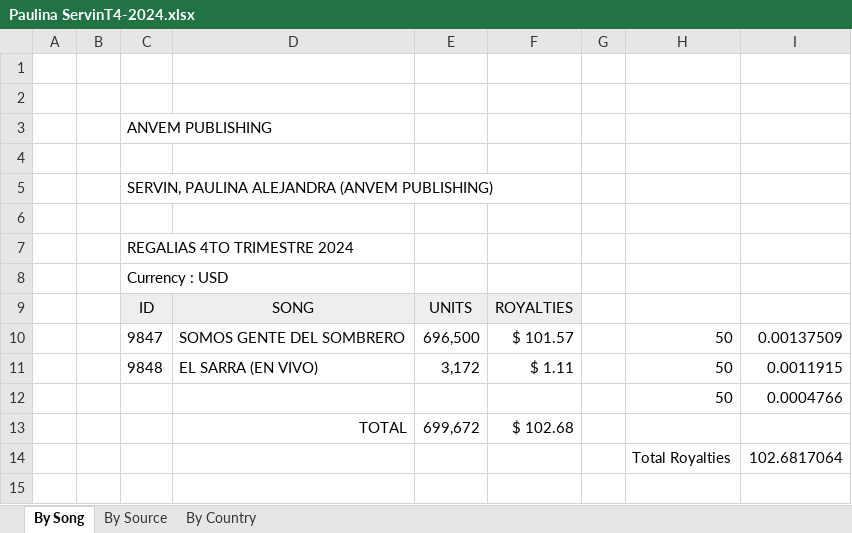
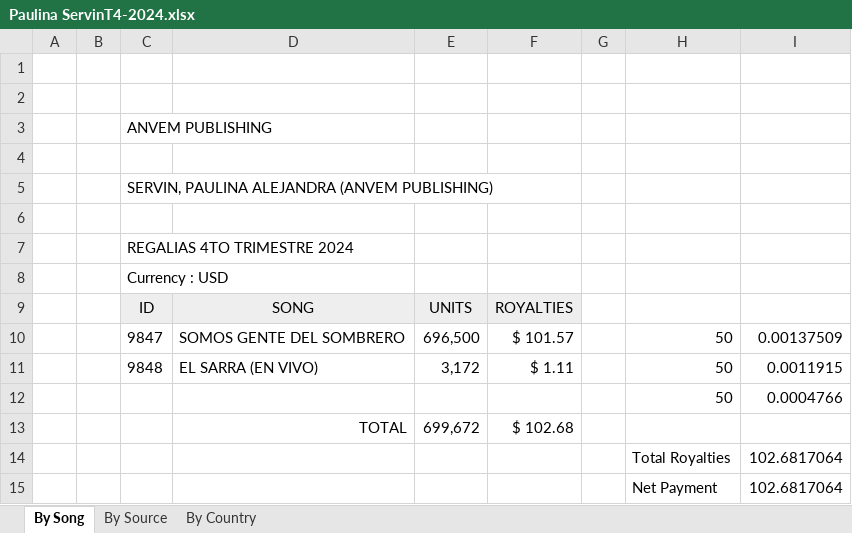
Before and after one commit to DiegoFlores14/Anvem3.0, an Excel workbook: data/Paulina ServinT4-2024.xlsx, sheet By Song, drawn as a sheet; values as stored, in another font and other column widths than the file's, no borders; the diff names each change by its address in the sheet, - before the commit and + after, or states it on an @@ line.

```diff
--- a/data/Paulina ServinT4-2024.xlsx (sheet By Song)
+++ b/data/Paulina ServinT4-2024.xlsx (sheet By Song)
+row 15:  |  |  |  |  |  |  | Net Payment | 102.6817064
```
Also changed, not shown: 3 other files.
